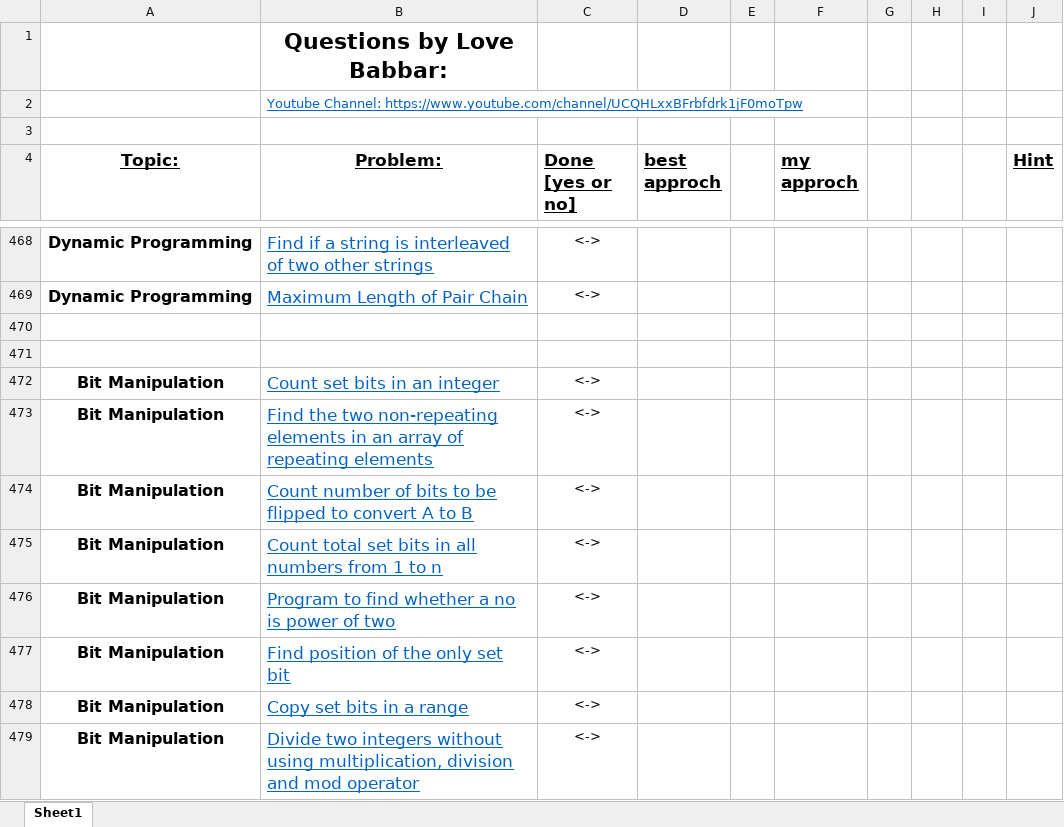
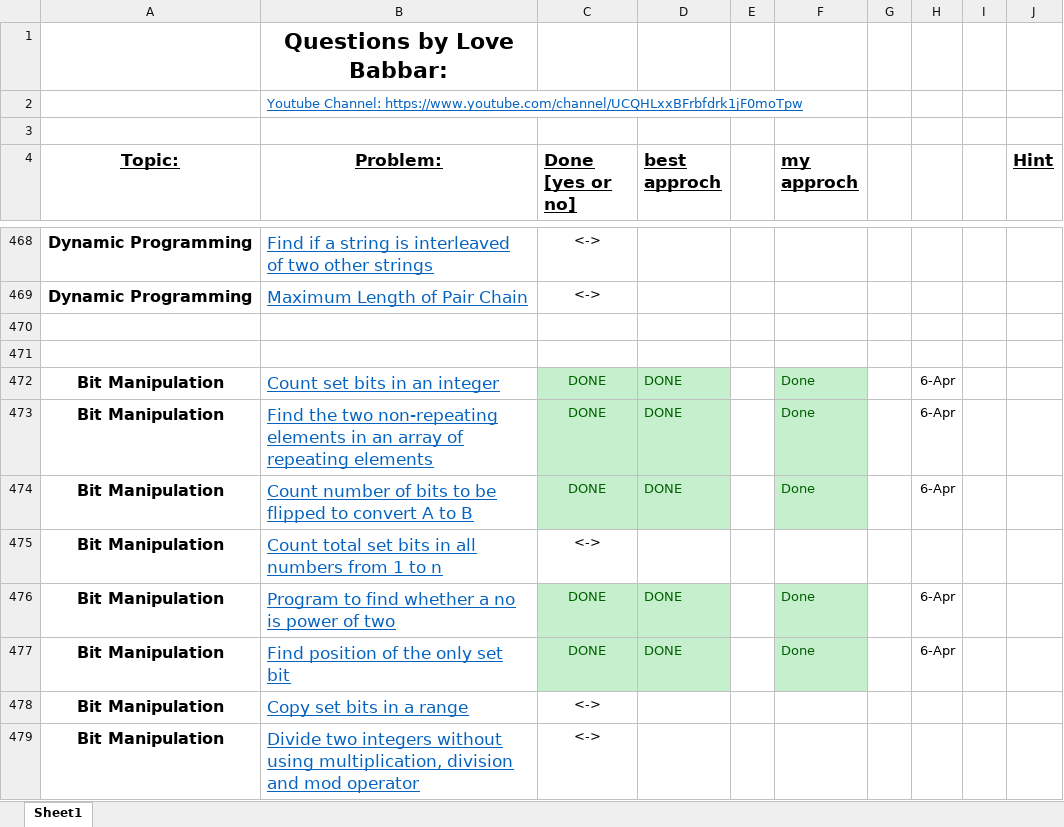
Before and after one commit to akashghadge/CPP, an Excel workbook: DSA crack sheet/File.xlsx, sheet Sheet1, drawn as a sheet; only a part is shown, gaps mark what is left out; values as stored, in another font and other column widths than the file's, no borders; charts and pictures not drawn; the diff names each change by its address in the sheet, - before the commit and + after, or states it on an @@ line.

Commit message:
dsa cracker sheet bit manipulation 5 que completed

```diff
--- a/DSA crack sheet/File.xlsx (sheet Sheet1)
+++ b/DSA crack sheet/File.xlsx (sheet Sheet1)
-C472:C474 (Done [yes or no]): <->
+C472:C474 (Done [yes or no]): DONE
-C472:D474 fill: none
+C472:D474 fill: #C6EFCE
-C472:C474 text colour: black
+C472:C474 text colour: #006100
-D472:D474 (best approch): (empty)
+D472:D474 (best approch): DONE
-F472:F474 (my approch): (empty)
+F472:F474 (my approch): Done
-F472:F474 fill: none
+F472:F474 fill: #C6EFCE
-H472:H474: (empty)
+H472:H474: 6-Apr
-C476:C477 (Done [yes or no]): <->
+C476:C477 (Done [yes or no]): DONE
-C476:D477 fill: none
+C476:D477 fill: #C6EFCE
-C476:C477 text colour: black
+C476:C477 text colour: #006100
-D476:D477 (best approch): (empty)
+D476:D477 (best approch): DONE
-F476:F477 (my approch): (empty)
+F476:F477 (my approch): Done
-F476:F477 fill: none
+F476:F477 fill: #C6EFCE
-H476:H477: (empty)
+H476:H477: 6-Apr
```
Also changed, not shown: charts or pictures, 7 other files.
